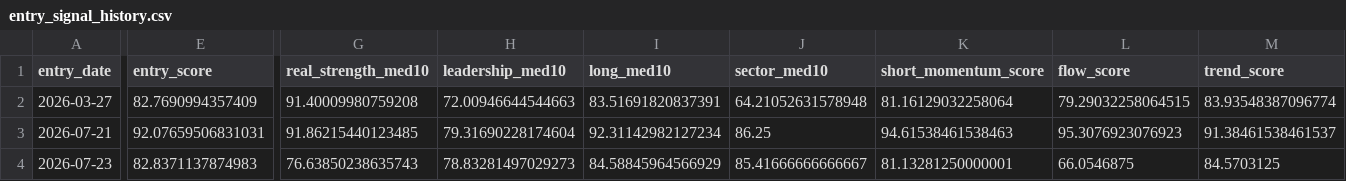
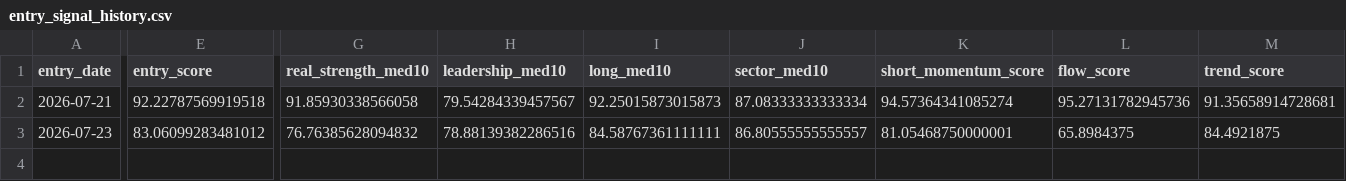
Before and after one commit to nguyenworkingg-sketch/Vietnam-Market-Flow, a CSV file: outputs/entry_signal_history.csv, drawn as a sheet; only a part is shown, gaps mark what is left out; removed rows and columns are numbered as before the commit, all else as after; rows hold the shown columns only; the diff covers the shown part only; the diff names each change by its address in the sheet, - before the commit and + after, or states it on an @@ line.

```diff
--- a/outputs/entry_signal_history.csv
+++ b/outputs/entry_signal_history.csv
-row 2: 2026-03-27 | 82.7690994357409 | 91.40009980759208 | 72.00946644544663 | 83.51691820837391 | 64.21052631578948 | 81.16129032258064 | 79.29032258064515 | 83.93548387096774
-E2 (entry_score): 92.07659506831031
+E2 (entry_score): 92.22787569919518
-G2 (real_strength_med10): 91.86215440123485
+G2 (real_strength_med10): 91.85930338566058
-H2 (leadership_med10): 79.31690228174604
+H2 (leadership_med10): 79.54284339457567
-I2 (long_med10): 92.31142982127234
+I2 (long_med10): 92.25015873015873
-J2 (sector_med10): 86.25
+J2 (sector_med10): 87.08333333333334
-K2 (short_momentum_score): 94.61538461538463
+K2 (short_momentum_score): 94.57364341085274
-L2 (flow_score): 95.3076923076923
+L2 (flow_score): 95.27131782945736
-M2 (trend_score): 91.38461538461537
+M2 (trend_score): 91.35658914728681
-E3 (entry_score): 82.8371137874983
+E3 (entry_score): 83.06099283481012
-G3 (real_strength_med10): 76.63850238635743
+G3 (real_strength_med10): 76.76385628094832
-H3 (leadership_med10): 78.83281497029273
+H3 (leadership_med10): 78.88139382286516
-I3 (long_med10): 84.58845964566929
+I3 (long_med10): 84.58767361111111
-J3 (sector_med10): 85.41666666666667
+J3 (sector_med10): 86.80555555555557
-K3 (short_momentum_score): 81.13281250000001
+K3 (short_momentum_score): 81.05468750000001
-L3 (flow_score): 66.0546875
+L3 (flow_score): 65.8984375
-M3 (trend_score): 84.5703125
+M3 (trend_score): 84.4921875
```
Also changed, not shown: 10 edited cells elsewhere in this file, outputs/entry_lifecycle_audit.csv, outputs/entry_signal_audit.csv, 21 other files.
